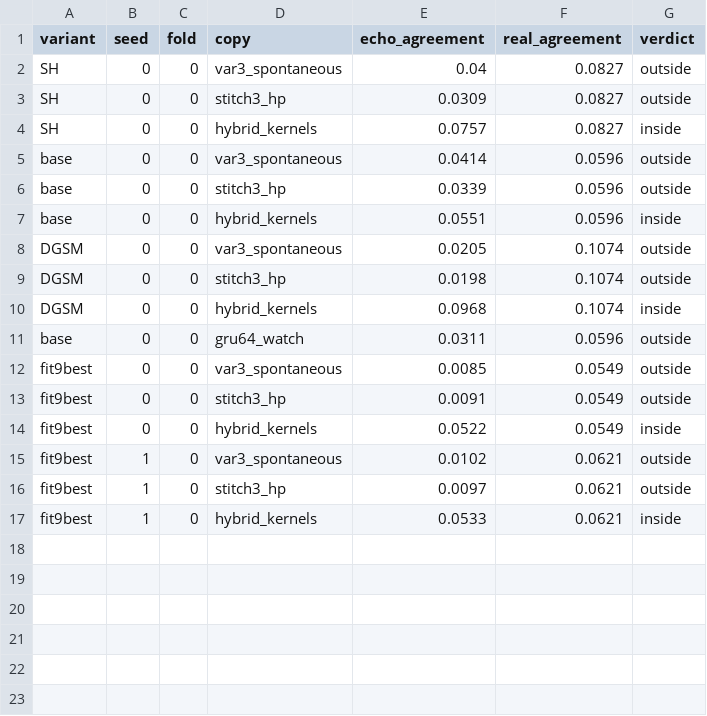
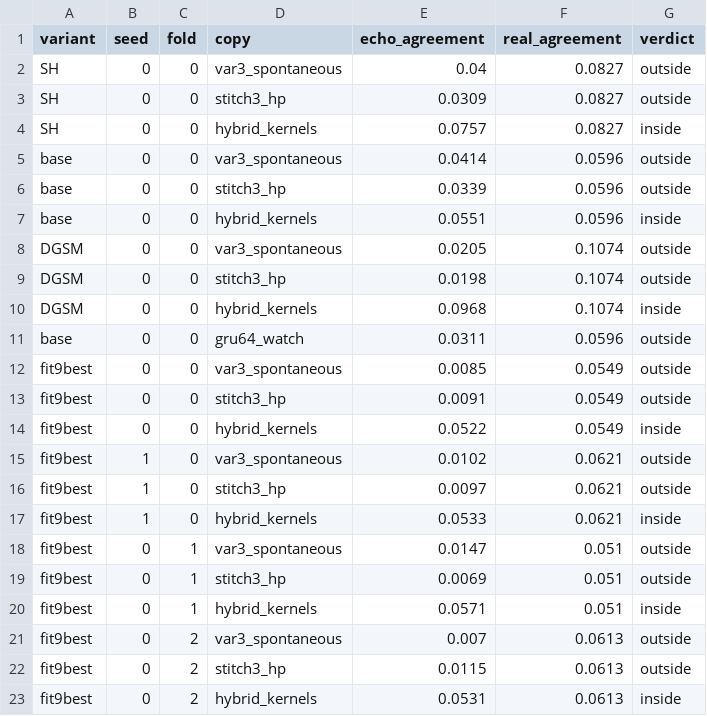
Before and after one commit to Weptune/nematica, a CSV file: docs/figures/ladder_ruler.csv, drawn as a sheet; the diff names each change by its address in the sheet, - before the commit and + after, or states it on an @@ line.

```diff
--- a/docs/figures/ladder_ruler.csv
+++ b/docs/figures/ladder_ruler.csv
+row 18: fit9best | 0 | 1 | var3_spontaneous | 0.0147 | 0.051 | outside
+row 19: fit9best | 0 | 1 | stitch3_hp | 0.0069 | 0.051 | outside
+row 20: fit9best | 0 | 1 | hybrid_kernels | 0.0571 | 0.051 | inside
+row 21: fit9best | 0 | 2 | var3_spontaneous | 0.007 | 0.0613 | outside
+row 22: fit9best | 0 | 2 | stitch3_hp | 0.0115 | 0.0613 | outside
+row 23: fit9best | 0 | 2 | hybrid_kernels | 0.0531 | 0.0613 | inside
```
Also changed, not shown: 7 other files.
